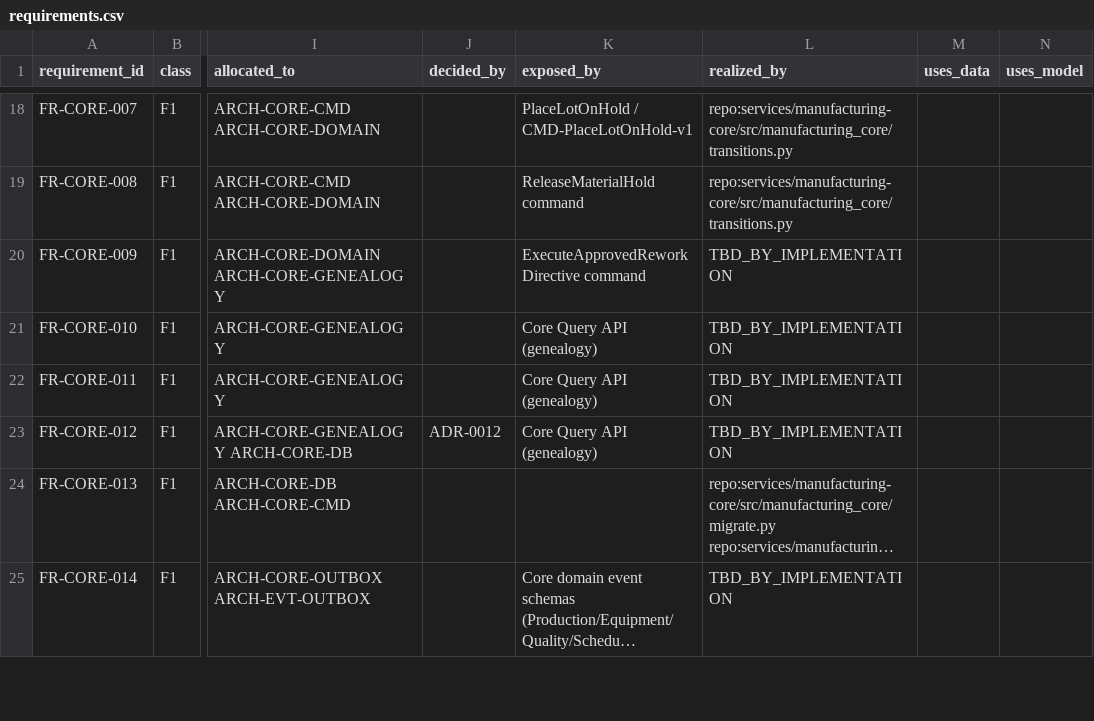
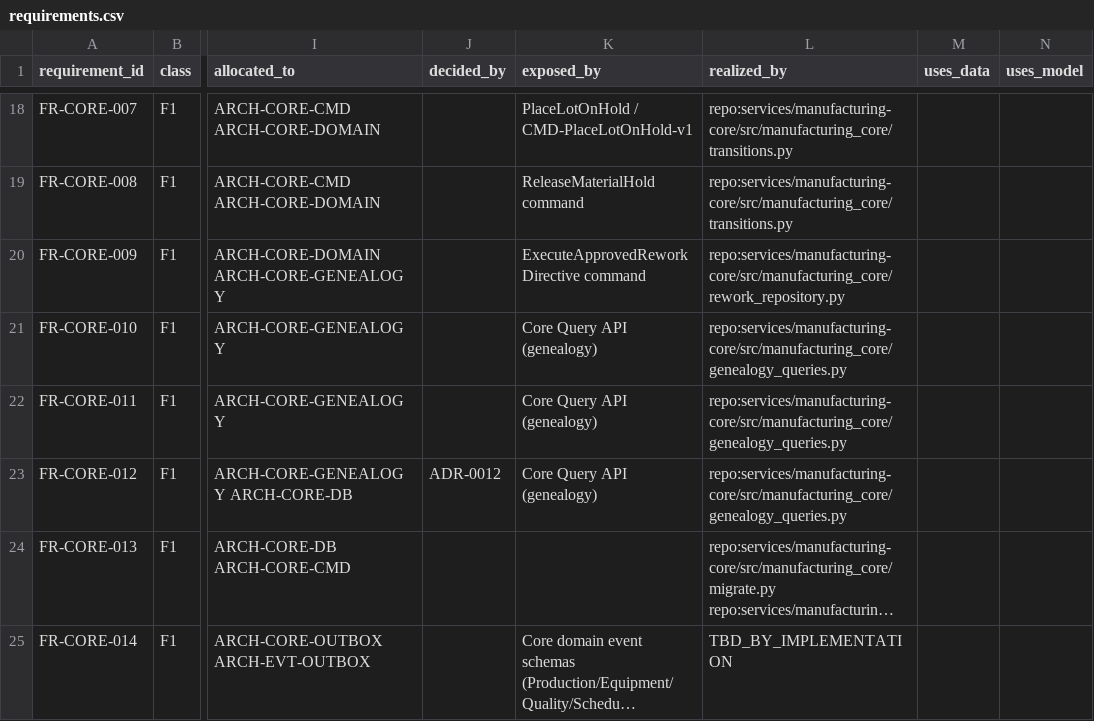
Before and after one commit to Asperant/critical-aerospace-manufacturing, a CSV file: traceability/generated/requirements.csv, drawn as a sheet; only a part is shown, gaps mark what is left out; long unchanged cells end in …; the diff names each change by its address in the sheet, - before the commit and + after, or states it on an @@ line.

Commit message:
[WP-CORE-004] Refresh trace registry for genealogy surfaces

```diff
--- a/traceability/generated/requirements.csv
+++ b/traceability/generated/requirements.csv
-L20 (realized_by): TBD_BY_IMPLEMENTATION
+L20 (realized_by): repo:services/manufacturing-core/src/manufacturing_core/rework_repository.py
-L21:L23 (realized_by): TBD_BY_IMPLEMENTATION
+L21:L23 (realized_by): repo:services/manufacturing-core/src/manufacturing_core/genealogy_queries.py
```
Also changed, not shown: 2 other files.
